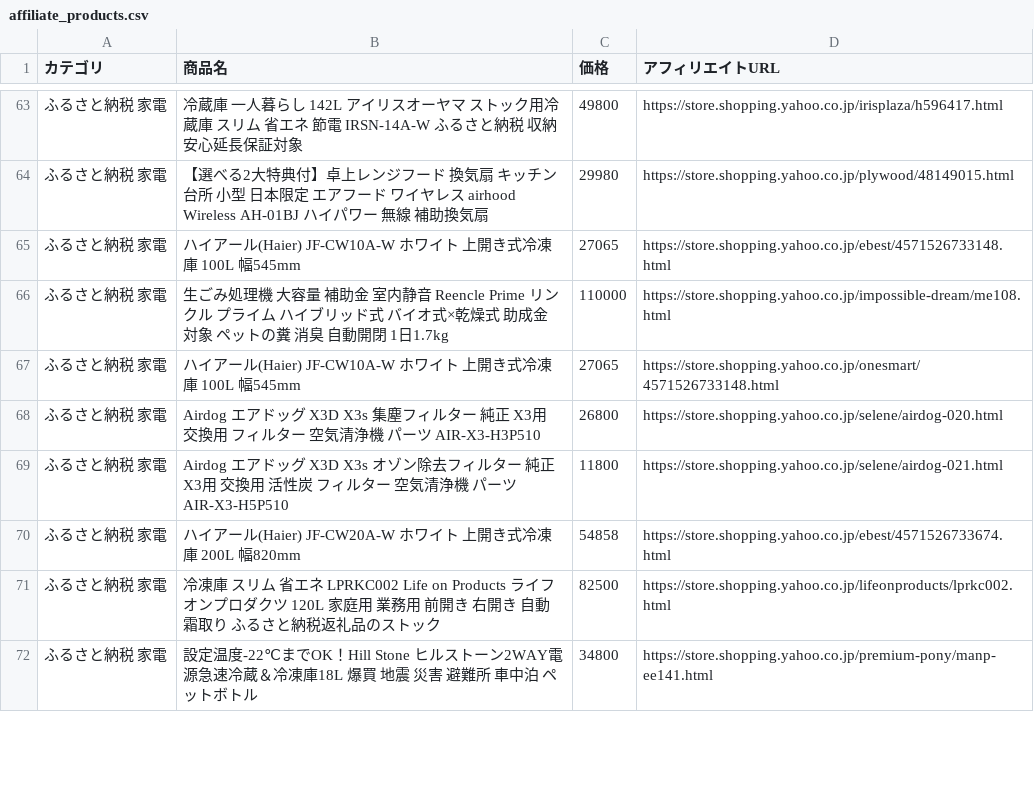
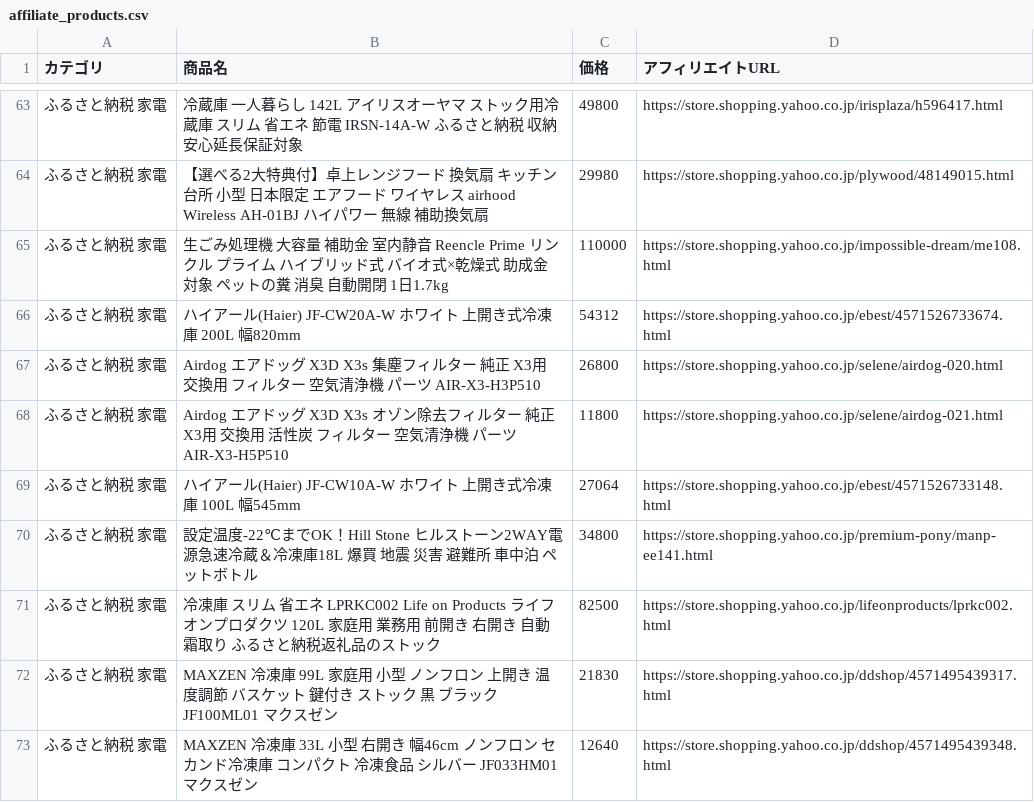
Before and after one commit to nrh44702-cell/yahoo-furusato, a CSV file: affiliate_products.csv, drawn as a sheet; only a part is shown, gaps mark what is left out; the diff covers the shown part only.

```diff
--- a/affiliate_products.csv
+++ b/affiliate_products.csv
@@ -64,9 +64,10 @@
 ふるさと納税 家電,【選べる2大特典付】卓上レンジフード 換気扇 キッチン 台所 小型 日本限定 エアフード ワイヤレス airhood Wireless AH-01BJ ハイパワー 無線 補助換気扇,29980,https://store.shopping.yahoo.co.jp/plywood/48149015.html
-ふるさと納税 家電,ハイアール(Haier) JF-CW10A-W ホワイト 上開き式冷凍庫 100L 幅545mm,27065,https://store.shopping.yahoo.co.jp/ebest/4571526733148.html
 ふるさと納税 家電,生ごみ処理機 大容量 補助金 室内静音 Reencle Prime リンクル プライム ハイブリッド式 バイオ式×乾燥式 助成金対象 ペットの糞 消臭 自動開閉 1日1.7kg,110000,https://store.shopping.yahoo.co.jp/impossible-dream/me108.html
-ふるさと納税 家電,ハイアール(Haier) JF-CW10A-W ホワイト 上開き式冷凍庫 100L 幅545mm,27065,https://store.shopping.yahoo.co.jp/onesmart/4571526733148.html
+ふるさと納税 家電,ハイアール(Haier) JF-CW20A-W ホワイト 上開き式冷凍庫 200L 幅820mm,54312,https://store.shopping.yahoo.co.jp/ebest/4571526733674.html
 ふるさと納税 家電,Airdog エアドッグ X3D X3s 集塵フィルター 純正 X3用 交換用 フィルター 空気清浄機 パーツ AIR-X3-H3P510,26800,https://store.shopping.yahoo.co.jp/selene/airdog-020.html
 ふるさと納税 家電,Airdog エアドッグ X3D X3s オゾン除去フィルター 純正 X3用 交換用 活性炭 フィルター 空気清浄機 パーツ AIR-X3-H5P510,11800,https://store.shopping.yahoo.co.jp/selene/airdog-021.html
-ふるさと納税 家電,ハイアール(Haier) JF-CW20A-W ホワイト 上開き式冷凍庫 200L 幅820mm,54858,https://store.shopping.yahoo.co.jp/ebest/4571526733674.html
+ふるさと納税 家電,ハイアール(Haier) JF-CW10A-W ホワイト 上開き式冷凍庫 100L 幅545mm,27064,https://store.shopping.yahoo.co.jp/ebest/4571526733148.html
+ふるさと納税 家電,設定温度-22℃までOK！Hill Stone ヒルストーン2WAY電源急速冷蔵＆冷凍庫18L 爆買 地震 災害 避難所 車中泊 ペットボトル,34800,https://store.shopping.yahoo.co.jp/premium-pony/manp-ee141.html
 ふるさと納税 家電,冷凍庫 スリム 省エネ LPRKC002 Life on Products ライフオンプロダクツ 120L 家庭用 業務用 前開き 右開き 自動霜取り ふるさと納税返礼品のストック,82500,https://store.shopping.yahoo.co.jp/lifeonproducts/lprkc002.html
-ふるさと納税 家電,設定温度-22℃までOK！Hill Stone ヒルストーン2WAY電源急速冷蔵＆冷凍庫18L 爆買 地震 災害 避難所 車中泊 ペットボトル,34800,https://store.shopping.yahoo.co.jp/premium-pony/manp-ee141.html
+ふるさと納税 家電,MAXZEN 冷凍庫 99L 家庭用 小型 ノンフロン 上開き 温度調節 バスケット 鍵付き ストック 黒 ブラック JF100ML01 マクスゼン,21830,https://store.shopping.yahoo.co.jp/ddshop/4571495439317.html
+ふるさと納税 家電,MAXZEN 冷凍庫 33L 小型 右開き 幅46cm ノンフロン セカンド冷凍庫 コンパクト 冷凍食品 シルバー JF033HM01 マクスゼン,12640,https://store.shopping.yahoo.co.jp/ddshop/4571495439348.html
```
Also changed, not shown: 5 added rows, 6 removed rows, 13 moved rows and 3 edited cells elsewhere in this file, 1 other file.
